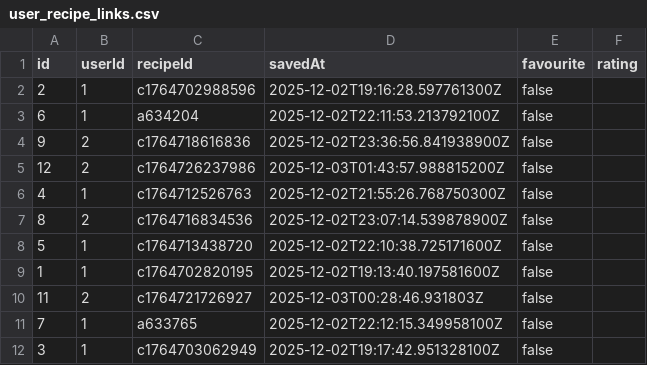
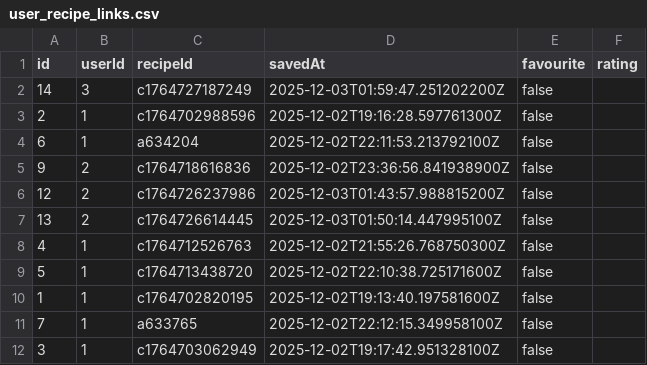
Before and after one commit to JeffMonk888/CSC207-Recipe-Project, a CSV file: user_recipe_links.csv, drawn as a sheet; removed rows and columns are numbered as before the commit, all else as after; the diff names each change by its address in the sheet, - before the commit and + after, or states it on an @@ line.

```diff
--- a/user_recipe_links.csv
+++ b/user_recipe_links.csv
+row 2: 14 | 3 | c1764727187249 | 2025-12-03T01:59:47.251202200Z | false
+row 7: 13 | 2 | c1764726614445 | 2025-12-03T01:50:14.447995100Z | false
-row 7: 8 | 2 | c1764716834536 | 2025-12-02T23:07:14.539878900Z | false
-row 10: 11 | 2 | c1764721726927 | 2025-12-03T00:28:46.931803Z | false
```
Also changed, not shown: 4 other files.
